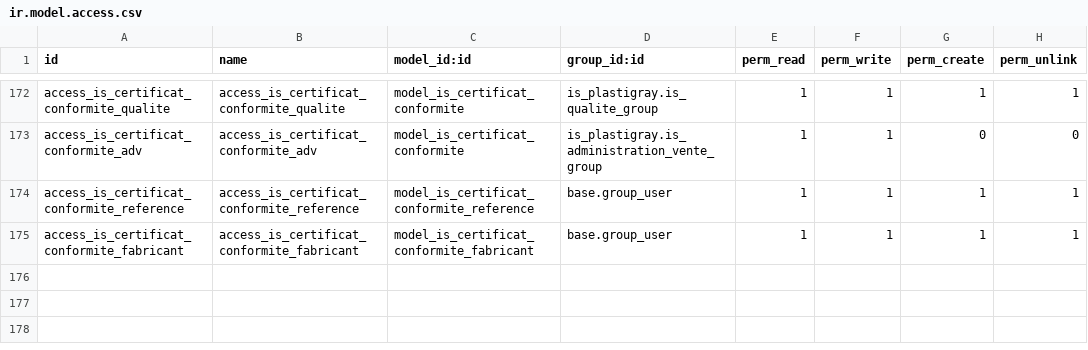
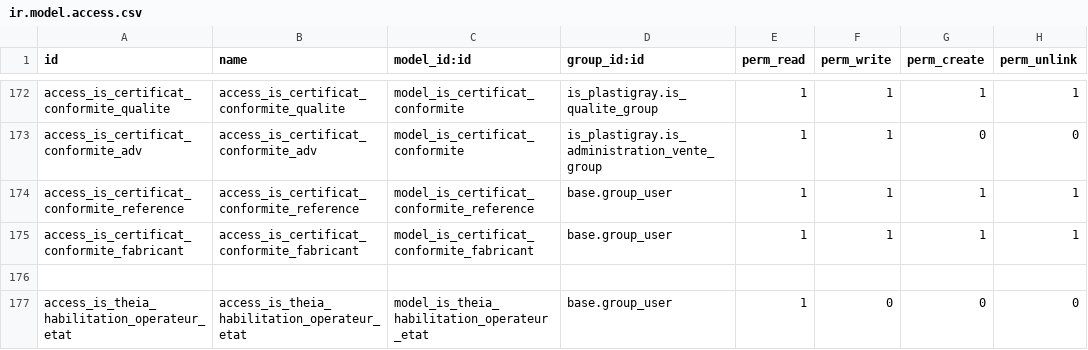
Before and after one commit to tonygalmiche/is_pg_2019, a CSV file: security/ir.model.access.csv, drawn as a sheet; only a part is shown, gaps mark what is left out.

Commit message:
modifs theia

```diff
--- a/security/ir.model.access.csv
+++ b/security/ir.model.access.csv
@@ -175 +175,3 @@ access_is_certificat_conformite_reference,access_is_certificat_conformite_refere
 access_is_certificat_conformite_fabricant,access_is_certificat_conformite_fabricant,model_is_certificat_conformite_fabricant,base.group_user,1,1,1,1
+
+access_is_theia_habilitation_operateur_etat,access_is_theia_habilitation_operateur_etat,model_is_theia_habilitation_operateur_etat,base.group_user,1,0,0,0
```
Also changed, not shown: 2 other files.
